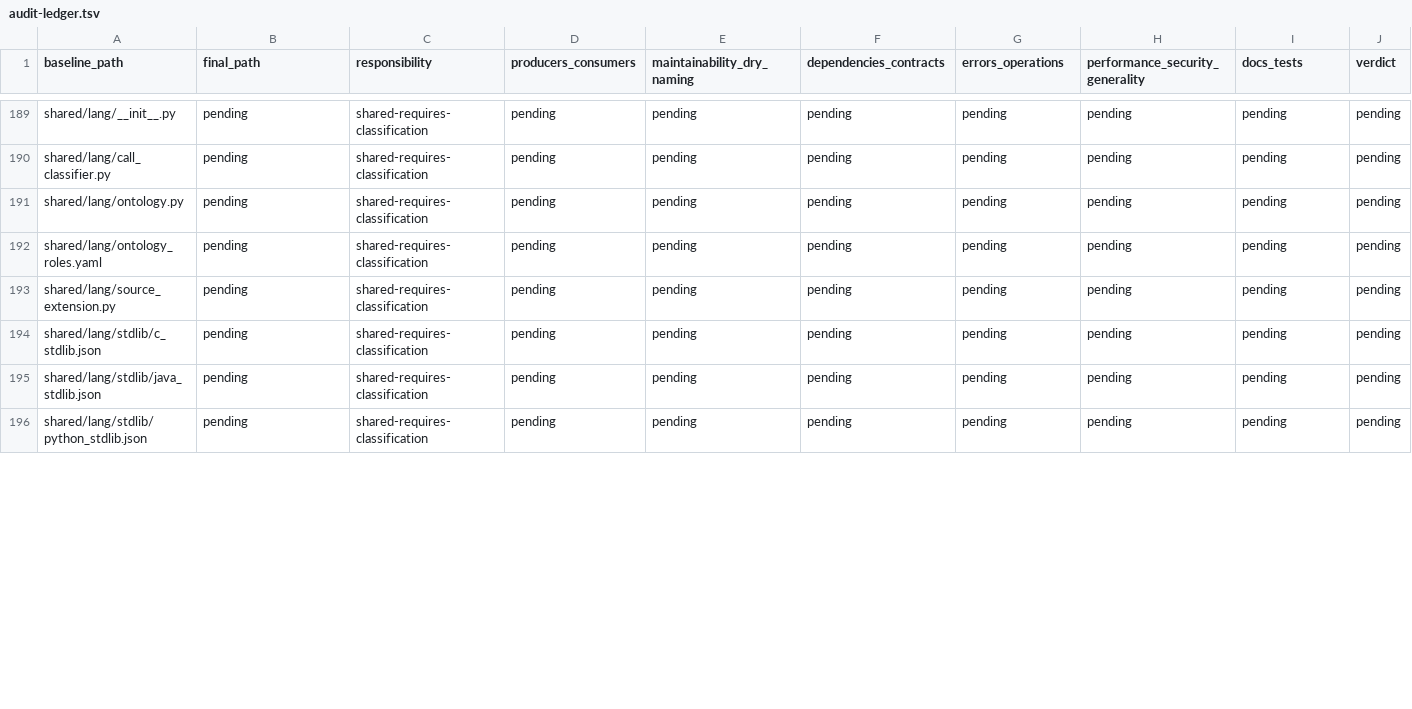
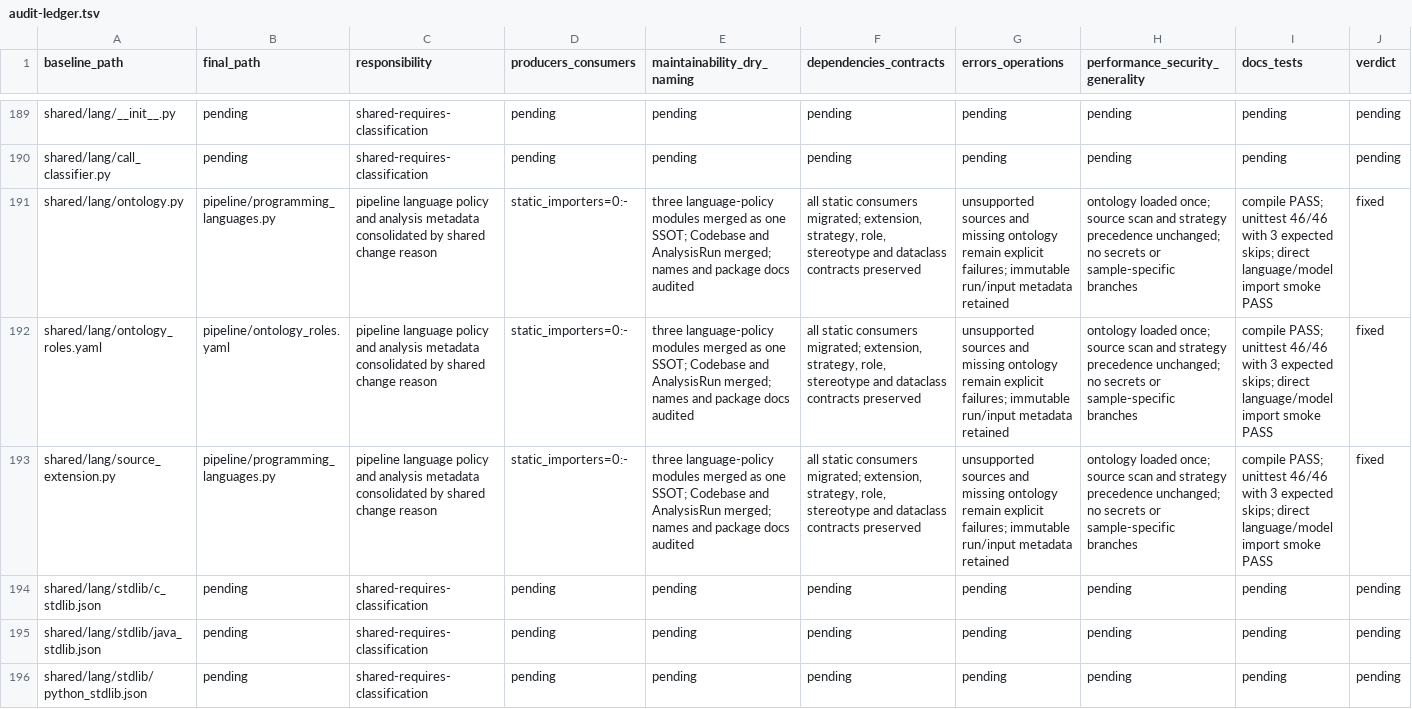
Before and after one commit to uengine-oss/robo-data-analyzer, a TSV file: specs/058-analyzer-structure-refactor/audit-ledger.tsv, drawn as a sheet; only a part is shown, gaps mark what is left out; the diff covers the shown part only; the diff names each change by its address in the sheet, - before the commit and + after, or states it on an @@ line.

Commit message:
refactor: unify analyzer pipeline policy models

```diff
--- a/specs/058-analyzer-structure-refactor/audit-ledger.tsv
+++ b/specs/058-analyzer-structure-refactor/audit-ledger.tsv
-B191 (final_path): pending
+B191 (final_path): pipeline/programming_languages.py
-C191:C193 (responsibility): shared-requires-classification
+C191:C193 (responsibility): pipeline language policy and analysis metadata consolidated by shared change reason
-D191:D193 (producers_consumers): pending
+D191:D193 (producers_consumers): static_importers=0:-
-E191:E193 (maintainability_dry_naming): pending
+E191:E193 (maintainability_dry_naming): three language-policy modules merged as one SSOT; Codebase and AnalysisRun merged; names and package docs audited
-F191:F193 (dependencies_contracts): pending
+F191:F193 (dependencies_contracts): all static consumers migrated; extension, strategy, role, stereotype and dataclass contracts preserved
-G191:G193 (errors_operations): pending
+G191:G193 (errors_operations): unsupported sources and missing ontology remain explicit failures; immutable run/input metadata retained
-H191:H193 (performance_security_generality): pending
+H191:H193 (performance_security_generality): ontology loaded once; source scan and strategy precedence unchanged; no secrets or sample-specific branches
-I191:I193 (docs_tests): pending
+I191:I193 (docs_tests): compile PASS; unittest 46/46 with 3 expected skips; direct language/model import smoke PASS
-J191:J193 (verdict): pending
+J191:J193 (verdict): fixed
-B192 (final_path): pending
+B192 (final_path): pipeline/ontology_roles.yaml
-B193 (final_path): pending
+B193 (final_path): pipeline/programming_languages.py
```
Also changed, not shown: 63 edited cells elsewhere in this file, specs/058-analyzer-structure-refactor/move-map.tsv, 46 other files.
